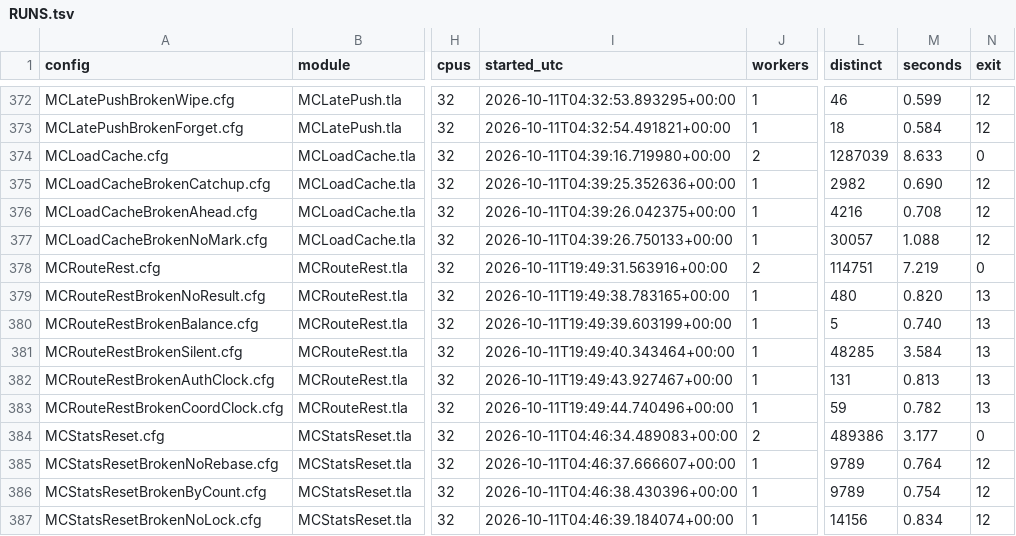
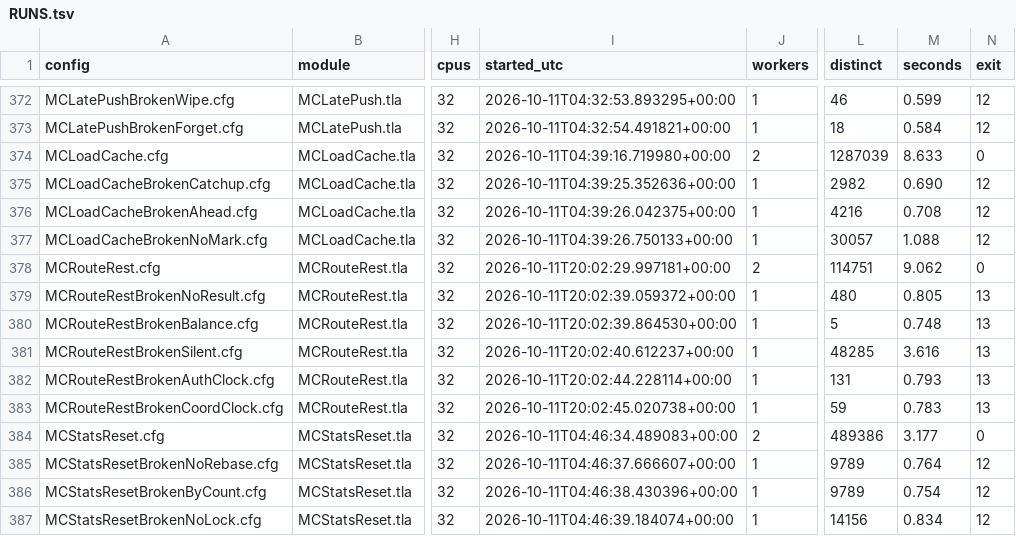
Before and after one commit to mas-bandwidth/nova-sprint, a TSV file: tla/RUNS.tsv, drawn as a sheet; only a part is shown, gaps mark what is left out; the diff names each change by its address in the sheet, - before the commit and + after, or states it on an @@ line.

Commit message:
tla-routerest-open-coordinator-rests: routerest group re-run on this bench, six cases PASS
Fresh RUNS.tsv records for the routerest group on the w7 bench (TLC present):
MCRouteRest and the five reversed witnesses all reach PASS inside the 110s budget;
MCRouteRestBrokenCoordClock violates CoordOpenEndsOnlyWoken as declared.

Sprint-Card: tla-routerest-open-coordinator-rests.w7@2 epoch=17

```diff
--- a/tla/RUNS.tsv
+++ b/tla/RUNS.tsv
-I378 (started_utc): 2026-10-11T19:49:31.563916+00:00
+I378 (started_utc): 2026-10-11T20:02:29.997181+00:00
-M378 (seconds): 7.219
+M378 (seconds): 9.062
-I379 (started_utc): 2026-10-11T19:49:38.783165+00:00
+I379 (started_utc): 2026-10-11T20:02:39.059372+00:00
-M379 (seconds): 0.820
+M379 (seconds): 0.805
-I380 (started_utc): 2026-10-11T19:49:39.603199+00:00
+I380 (started_utc): 2026-10-11T20:02:39.864530+00:00
-M380 (seconds): 0.740
+M380 (seconds): 0.748
-I381 (started_utc): 2026-10-11T19:49:40.343464+00:00
+I381 (started_utc): 2026-10-11T20:02:40.612237+00:00
-M381 (seconds): 3.584
+M381 (seconds): 3.616
-I382 (started_utc): 2026-10-11T19:49:43.927467+00:00
+I382 (started_utc): 2026-10-11T20:02:44.228114+00:00
-M382 (seconds): 0.813
+M382 (seconds): 0.793
-I383 (started_utc): 2026-10-11T19:49:44.740496+00:00
+I383 (started_utc): 2026-10-11T20:02:45.020738+00:00
-M383 (seconds): 0.782
+M383 (seconds): 0.783
```
